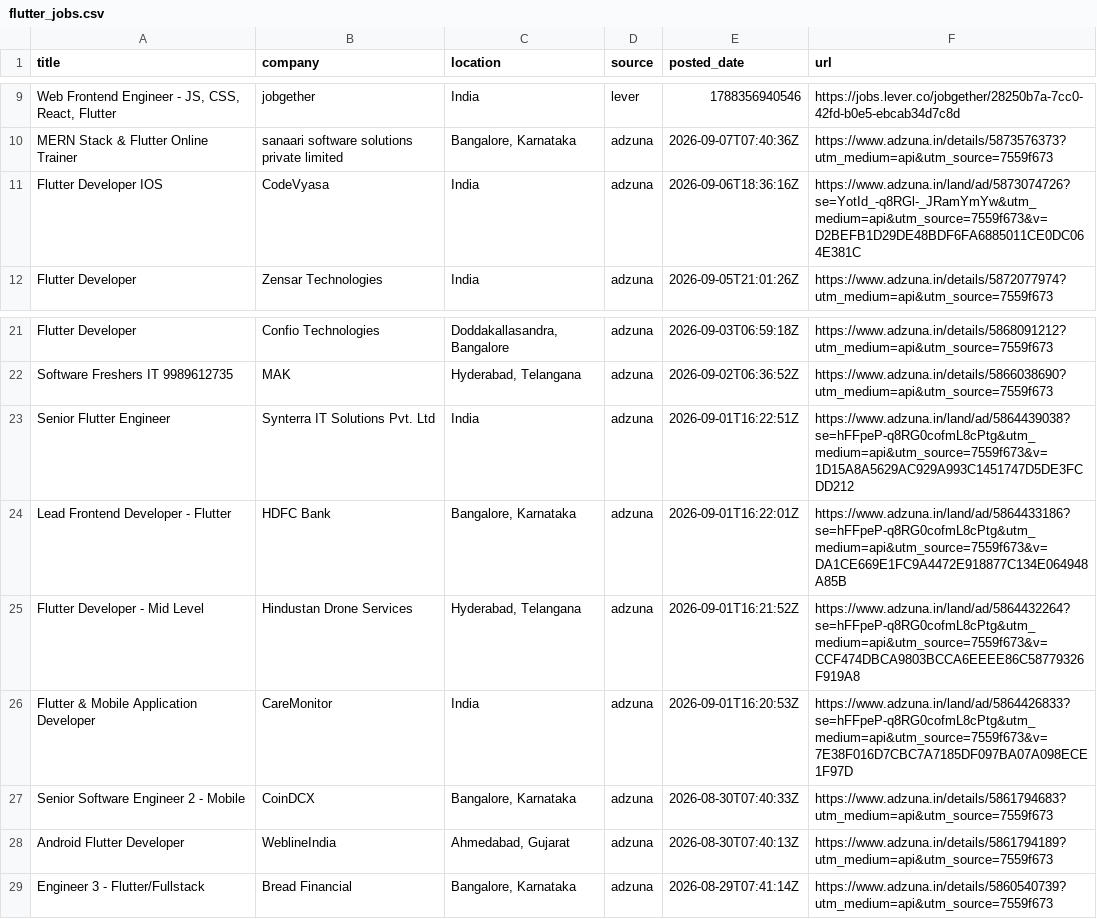
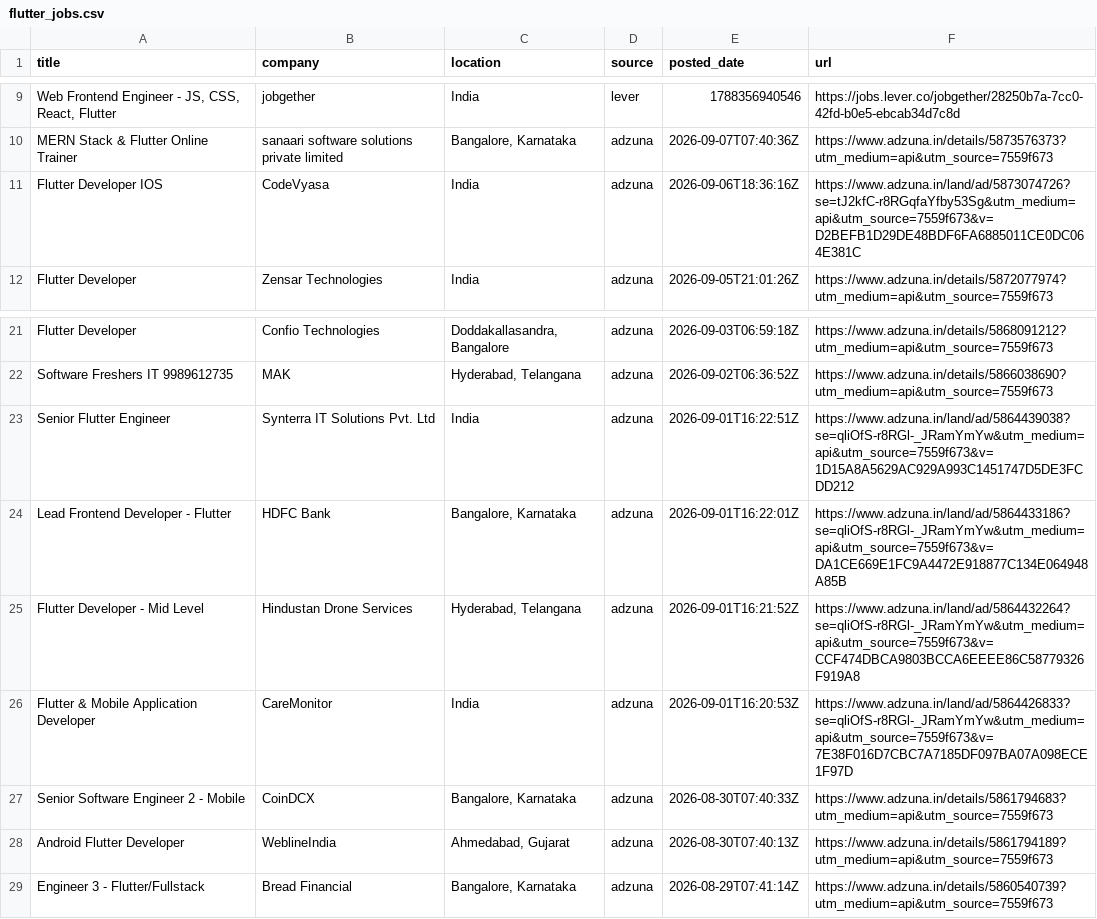
Before and after one commit to jatin-web/flutter-jobs-finder, a CSV file: output/flutter_jobs.csv, drawn as a sheet; only a part is shown, gaps mark what is left out; the diff names each change by its address in the sheet, - before the commit and + after, or states it on an @@ line.

```diff
--- a/output/flutter_jobs.csv
+++ b/output/flutter_jobs.csv
-F11 (url): https://www.adzuna.in/land/ad/5873074726?se=YotId_-q8RGl-_JRamYmYw&utm_medium=api&utm_source=7559f673&v=D2BEFB1D29DE48BDF6FA6885011CE0DC064E381C
+F11 (url): https://www.adzuna.in/land/ad/5873074726?se=tJ2kfC-r8RGqfaYfby53Sg&utm_medium=api&utm_source=7559f673&v=D2BEFB1D29DE48BDF6FA6885011CE0DC064E381C
-F23 (url): https://www.adzuna.in/land/ad/5864439038?se=hFFpeP-q8RG0cofmL8cPtg&utm_medium=api&utm_source=7559f673&v=1D15A8A5629AC929A993C1451747D5DE3FCDD212
+F23 (url): https://www.adzuna.in/land/ad/5864439038?se=qliOfS-r8RGl-_JRamYmYw&utm_medium=api&utm_source=7559f673&v=1D15A8A5629AC929A993C1451747D5DE3FCDD212
-F24 (url): https://www.adzuna.in/land/ad/5864433186?se=hFFpeP-q8RG0cofmL8cPtg&utm_medium=api&utm_source=7559f673&v=DA1CE669E1FC9A4472E918877C134E064948A85B
+F24 (url): https://www.adzuna.in/land/ad/5864433186?se=qliOfS-r8RGl-_JRamYmYw&utm_medium=api&utm_source=7559f673&v=DA1CE669E1FC9A4472E918877C134E064948A85B
-F25 (url): https://www.adzuna.in/land/ad/5864432264?se=hFFpeP-q8RG0cofmL8cPtg&utm_medium=api&utm_source=7559f673&v=CCF474DBCA9803BCCA6EEEE86C58779326F919A8
+F25 (url): https://www.adzuna.in/land/ad/5864432264?se=qliOfS-r8RGl-_JRamYmYw&utm_medium=api&utm_source=7559f673&v=CCF474DBCA9803BCCA6EEEE86C58779326F919A8
-F26 (url): https://www.adzuna.in/land/ad/5864426833?se=hFFpeP-q8RG0cofmL8cPtg&utm_medium=api&utm_source=7559f673&v=7E38F016D7CBC7A7185DF097BA07A098ECE1F97D
+F26 (url): https://www.adzuna.in/land/ad/5864426833?se=qliOfS-r8RGl-_JRamYmYw&utm_medium=api&utm_source=7559f673&v=7E38F016D7CBC7A7185DF097BA07A098ECE1F97D
```
Also changed, not shown: 4 other files.
